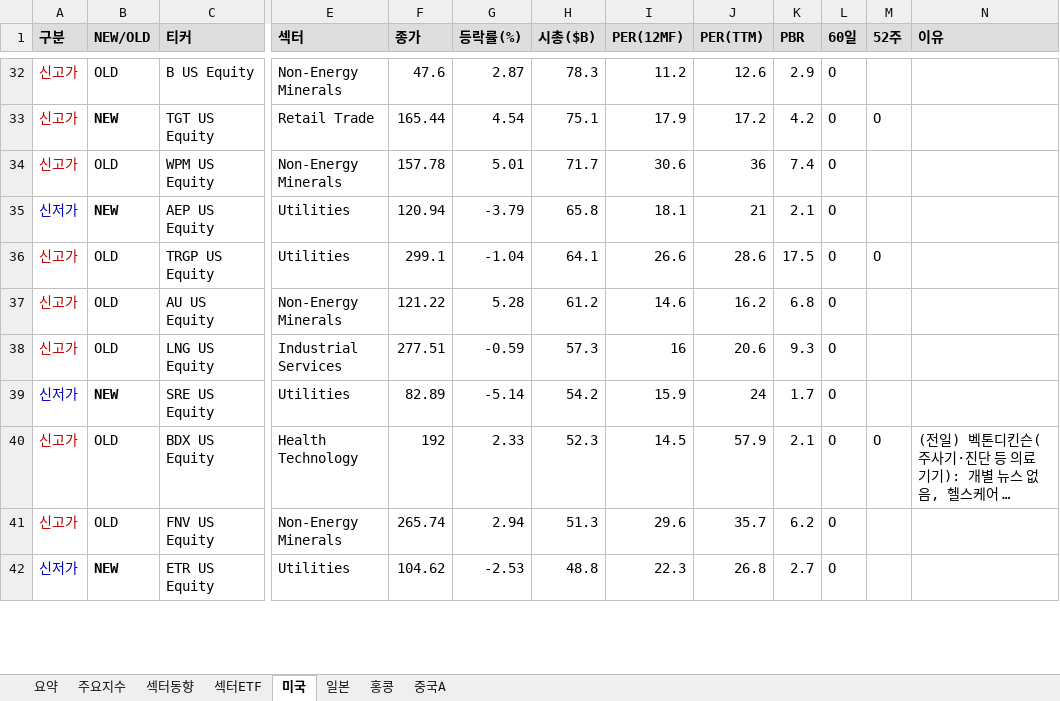
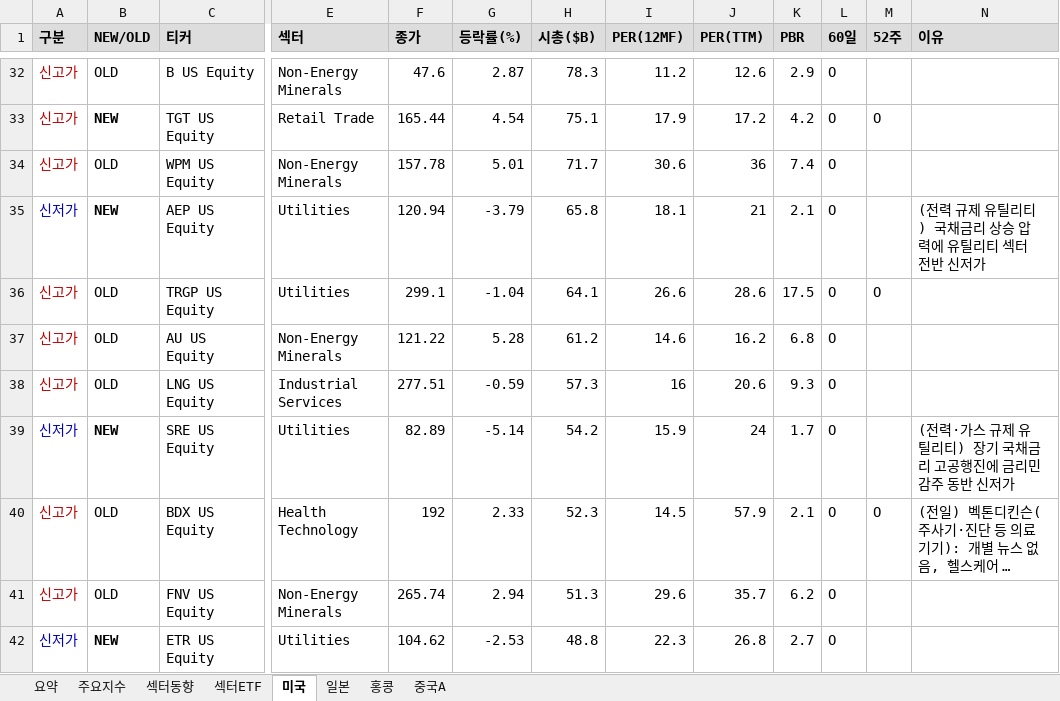
Before and after one commit to cm1n/highlowscreen, an Excel workbook: 신고신저가_20260824.xlsx, sheet 미국, drawn as a sheet; only a part is shown, gaps mark what is left out; long unchanged cells end in …; values as stored, in another font and other column widths than the file's, no borders; the diff covers the shown part only; the diff names each change by its address in the sheet, - before the commit and + after, or states it on an @@ line.

```diff
--- a/신고신저가_20260824.xlsx (sheet 미국)
+++ b/신고신저가_20260824.xlsx (sheet 미국)
-N35 (이유): (empty)
+N35 (이유): (전력 규제 유틸리티) 국채금리 상승 압력에 유틸리티 섹터 전반 신저가
-N39 (이유): (empty)
+N39 (이유): (전력·가스 규제 유틸리티) 장기 국채금리 고공행진에 금리민감주 동반 신저가
```
Also changed, not shown: 11 edited cells elsewhere in this sheet, sheet 요약, sheet 홍콩, sheet 중국A, sheet 일본, sheet 섹터ETF, 1 other file.
